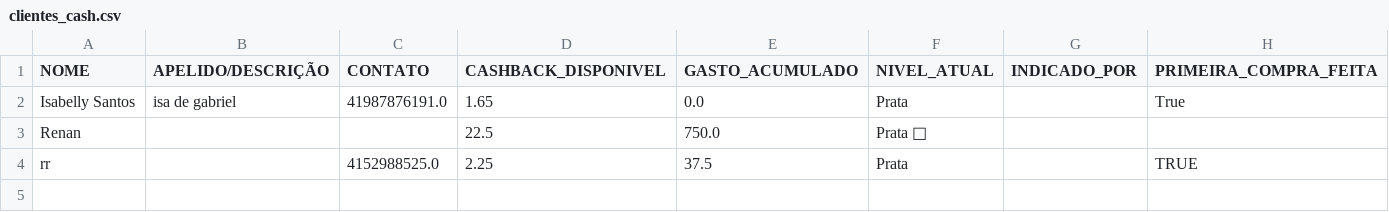
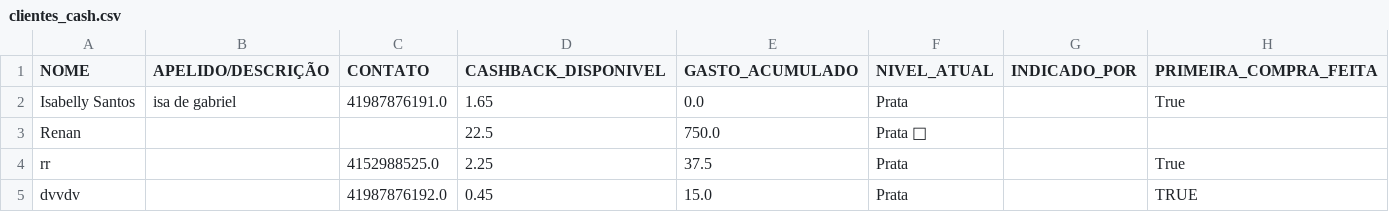
Before and after one commit to ribeiromendes5014-design/fluxo, a CSV file: clientes_cash.csv, drawn as a sheet.

Commit message:
Cashback: dvvdv

```diff
--- a/clientes_cash.csv
+++ b/clientes_cash.csv
@@ -3,2 +3,3 @@ Isabelly Santos,isa de gabriel,41987876191.0,1.65,0.0,Prata,,True
 Renan,,,22.5,750.0,Prata 🥈,,
-rr,,4152988525.0,2.25,37.5,Prata,,TRUE
+rr,,4152988525.0,2.25,37.5,Prata,,True
+dvvdv,,41987876192.0,0.45,15.0,Prata,,TRUE
```
